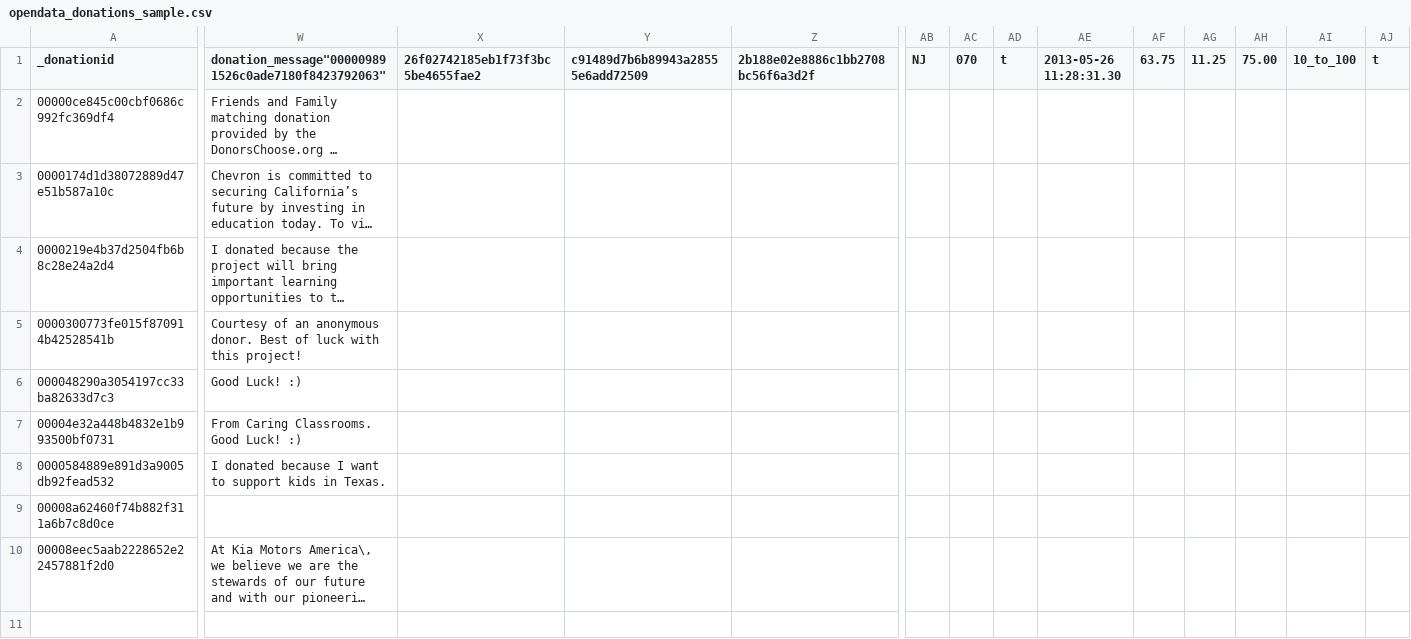
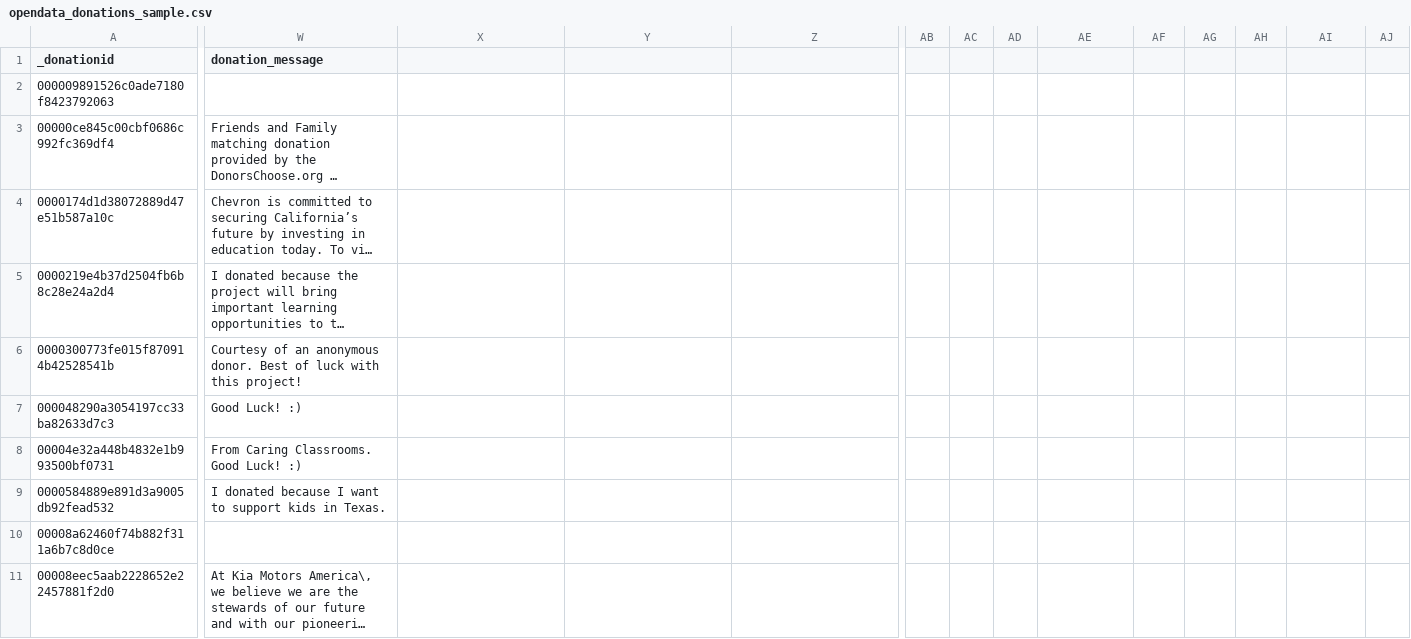
Before and after one commit to nicomak/blog, a CSV file: donors/src/main/resources/opendata_donations_sample.csv, drawn as a sheet; only a part is shown, gaps mark what is left out; long unchanged cells end in …; rows hold the shown columns only; the diff covers the shown part only; the diff names each change by its address in the sheet, - before the commit and + after, or states it on an @@ line.

Commit message:
Corrected donations sample file

```diff
--- a/donors/src/main/resources/opendata_donations_sample.csv
+++ b/donors/src/main/resources/opendata_donations_sample.csv
-W1: donation_message"000009891526c0ade7180f8423792063"
+W1: donation_message
-X1: 26f02742185eb1f73f3bc5be4655fae2
+X1: (empty)
-Y1: c91489d7b6b89943a28555e6add72509
+Y1: (empty)
-Z1: 2b188e02e8886c1bb2708bc56f6a3d2f
+Z1: (empty)
-AB1: NJ
+AB1: (empty)
-AC1: 070
+AC1: (empty)
-AD1: t
+AD1: (empty)
-AE1: 2013-05-26 11:28:31.30
+AE1: (empty)
-AF1: 63.75
+AF1: (empty)
-AG1: 11.25
+AG1: (empty)
-AH1: 75.00
+AH1: (empty)
-AI1: 10_to_100
+AI1: (empty)
-AJ1: t
+AJ1: (empty)
+row 2: 000009891526c0ade7180f8423792063
```
Also changed, not shown: 8 edited cells elsewhere in this file.
